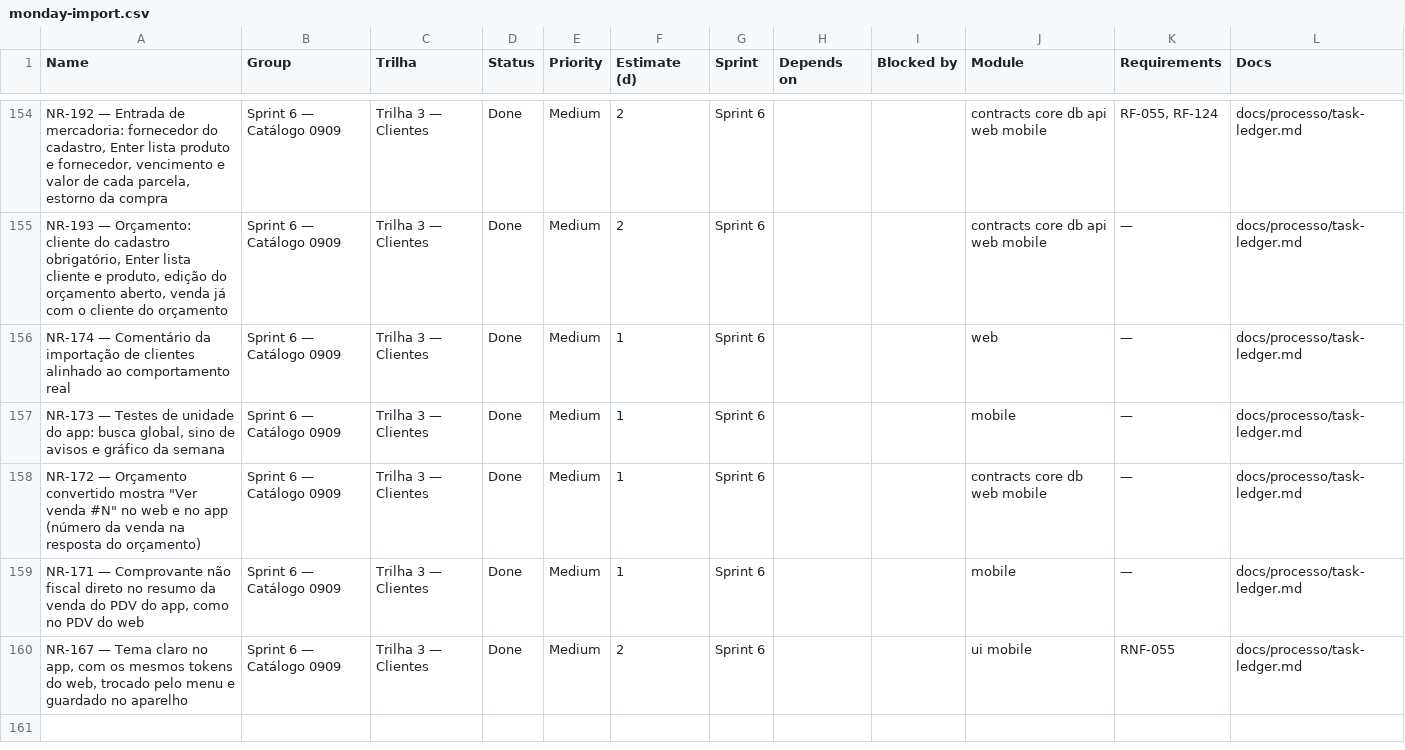
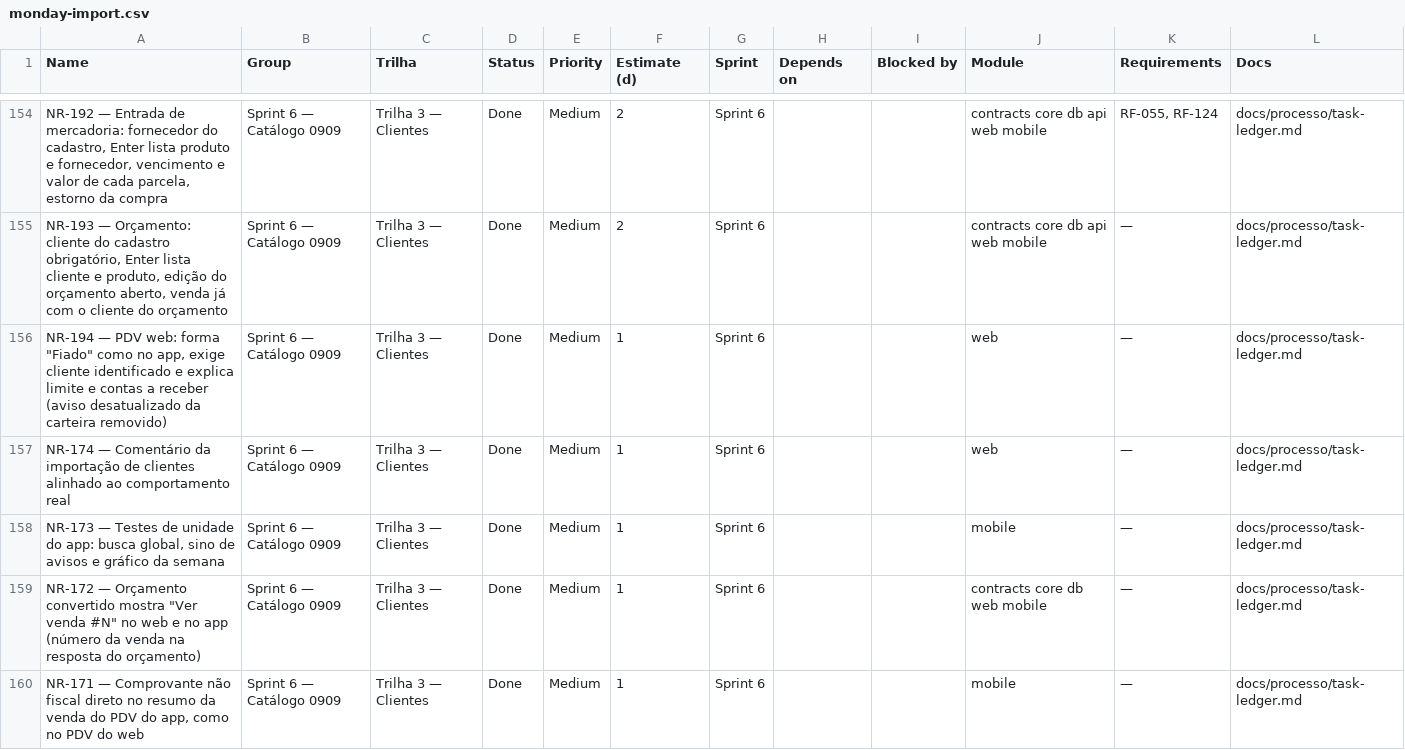
Before and after one commit to Ei-buddy/ei-buddy, a CSV file: docs/processo/monday-import.csv, drawn as a sheet; only a part is shown, gaps mark what is left out; the shorter side is filled out with more unchanged rows; the diff names each change by its address in the sheet, - before the commit and + after, or states it on an @@ line.

```diff
--- a/docs/processo/monday-import.csv
+++ b/docs/processo/monday-import.csv
+row 156: NR-194 — PDV web: forma "Fiado" como no app, exige cliente identificado e explica limite e contas a receber (aviso desatualizado da carteira removido) | Sprint 6 — Catálogo 0909 | Trilha 3 — Clientes | Done | Medium | 1 | Sprint 6 |  |  | web | — | docs/processo/task-ledger.md
```
Also changed, not shown: 3 other files.
